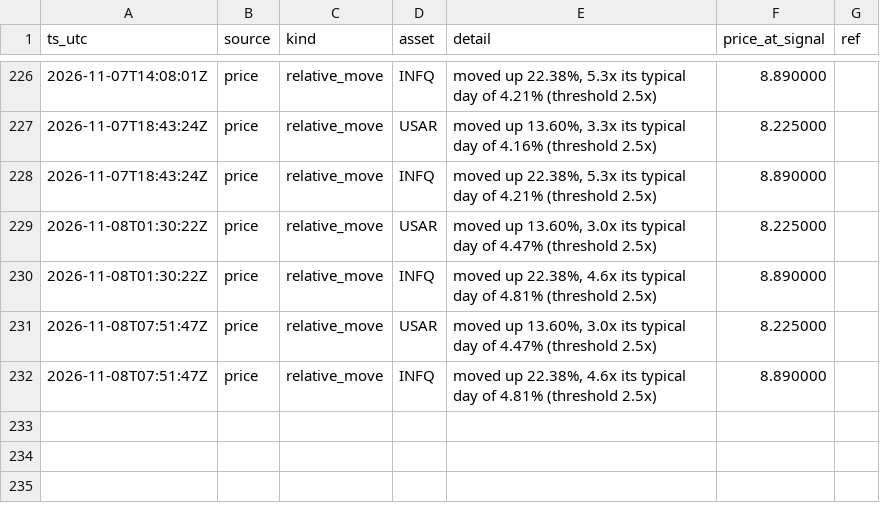
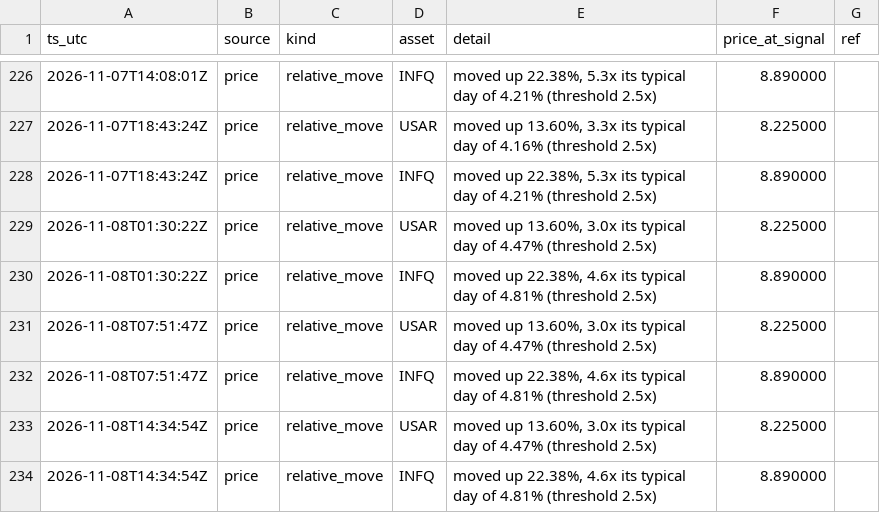
Before and after one commit to romegalv/market-watcher, a CSV file: signals.csv, drawn as a sheet; only a part is shown, gaps mark what is left out.

Commit message:
signals: 2026-11-08T14:34Z

```diff
--- a/signals.csv
+++ b/signals.csv
@@ -232 +232,3 @@ ts_utc,source,kind,asset,detail,price_at_signal,ref
 2026-11-08T07:51:47Z,price,relative_move,INFQ,"moved up 22.38%, 4.6x its typical day of 4.81% (threshold 2.5x)",8.890000,
+2026-11-08T14:34:54Z,price,relative_move,USAR,"moved up 13.60%, 3.0x its typical day of 4.47% (threshold 2.5x)",8.225000,
+2026-11-08T14:34:54Z,price,relative_move,INFQ,"moved up 22.38%, 4.6x its typical day of 4.81% (threshold 2.5x)",8.890000,
```
Also changed, not shown: 1 other file.
